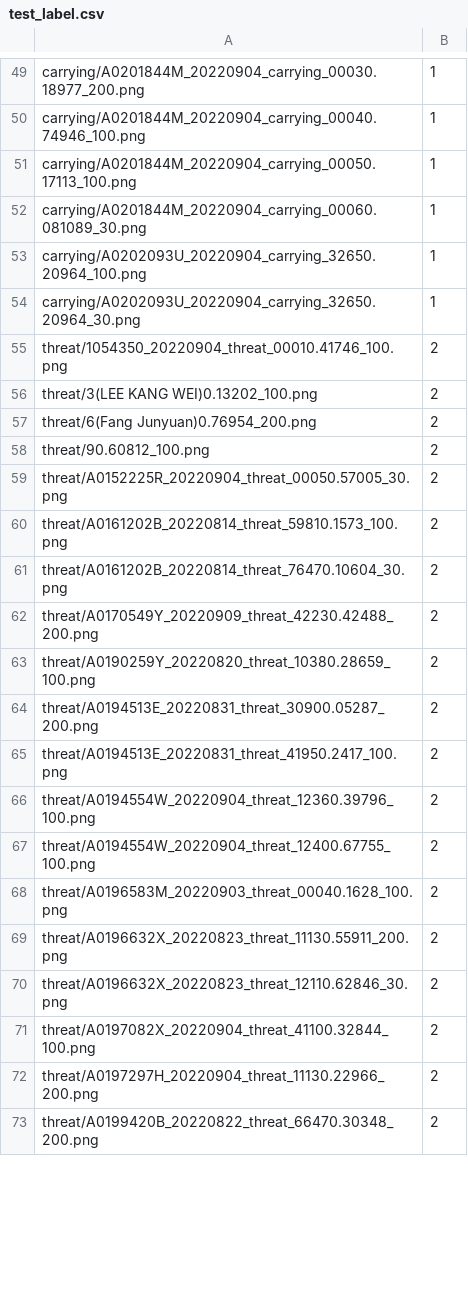
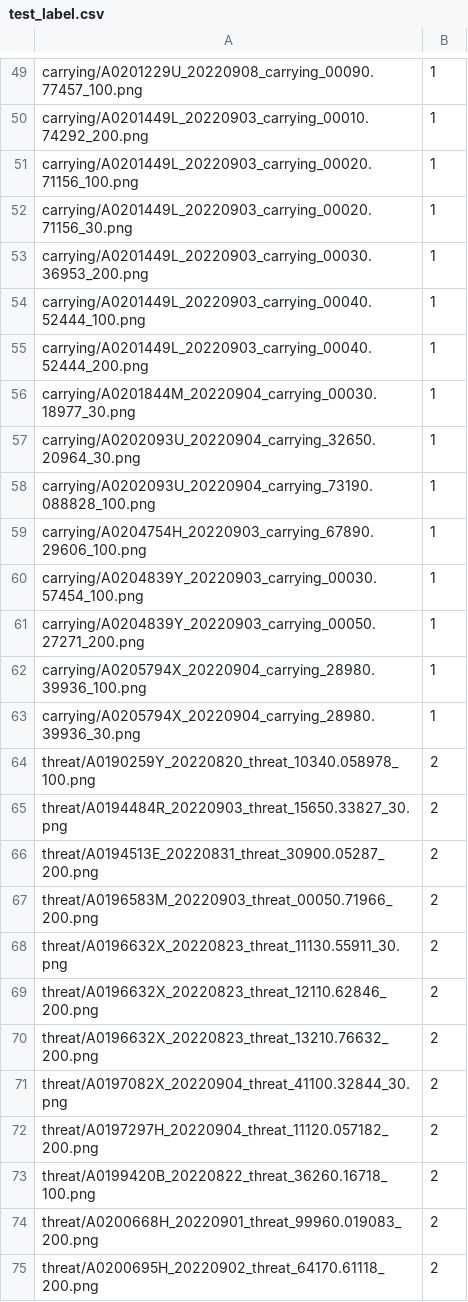
Before and after one commit to hmanhduc2k/CS4243-Mini-Project, a CSV file: test_label.csv, drawn as a sheet; only a part is shown, gaps mark what is left out; removed rows and columns are numbered as before the commit, all else as after; the diff covers the shown part only; the diff names each change by its address in the sheet, - before the commit and + after, or states it on an @@ line.

```diff
--- a/test_label.csv
+++ b/test_label.csv
-A49: carrying/A0201844M_20220904_carrying_00030.18977_200.png
+A49: carrying/A0201229U_20220908_carrying_00090.77457_100.png
-A50: carrying/A0201844M_20220904_carrying_00040.74946_100.png
+A50: carrying/A0201449L_20220903_carrying_00010.74292_200.png
-A51: carrying/A0201844M_20220904_carrying_00050.17113_100.png
+A51: carrying/A0201449L_20220903_carrying_00020.71156_100.png
-A52: carrying/A0201844M_20220904_carrying_00060.081089_30.png
+A52: carrying/A0201449L_20220903_carrying_00020.71156_30.png
-A53: carrying/A0202093U_20220904_carrying_32650.20964_100.png
+A53: carrying/A0201449L_20220903_carrying_00030.36953_200.png
+row 54: carrying/A0201449L_20220903_carrying_00040.52444_100.png | 1
+row 55: carrying/A0201449L_20220903_carrying_00040.52444_200.png | 1
+row 56: carrying/A0201844M_20220904_carrying_00030.18977_30.png | 1
-row 55: threat/1054350_20220904_threat_00010.41746_100.png | 2
-row 56: threat/3(LEE KANG WEI)0.13202_100.png | 2
-row 57: threat/6(Fang Junyuan)0.76954_200.png | 2
-row 58: threat/90.60812_100.png | 2
-row 59: threat/A0152225R_20220904_threat_00050.57005_30.png | 2
+row 58: carrying/A0202093U_20220904_carrying_73190.088828_100.png | 1
+row 59: carrying/A0204754H_20220903_carrying_67890.29606_100.png | 1
+row 60: carrying/A0204839Y_20220903_carrying_00030.57454_100.png | 1
+row 61: carrying/A0204839Y_20220903_carrying_00050.27271_200.png | 1
+row 62: carrying/A0205794X_20220904_carrying_28980.39936_100.png | 1
+row 63: carrying/A0205794X_20220904_carrying_28980.39936_30.png | 1
-A64: threat/A0161202B_20220814_threat_59810.1573_100.png
+A64: threat/A0190259Y_20220820_threat_10340.058978_100.png
-row 61: threat/A0161202B_20220814_threat_76470.10604_30.png | 2
-A65: threat/A0170549Y_20220909_threat_42230.42488_200.png
+A65: threat/A0194484R_20220903_threat_15650.33827_30.png
-row 63: threat/A0190259Y_20220820_threat_10380.28659_100.png | 2
-A67: threat/A0194513E_20220831_threat_41950.2417_100.png
+A67: threat/A0196583M_20220903_threat_00050.71966_200.png
-A68: threat/A0194554W_20220904_threat_12360.39796_100.png
+A68: threat/A0196632X_20220823_threat_11130.55911_30.png
-A69: threat/A0194554W_20220904_threat_12400.67755_100.png
+A69: threat/A0196632X_20220823_threat_12110.62846_200.png
-A70: threat/A0196583M_20220903_threat_00040.1628_100.png
+A70: threat/A0196632X_20220823_threat_13210.76632_200.png
-A71: threat/A0196632X_20220823_threat_11130.55911_200.png
+A71: threat/A0197082X_20220904_threat_41100.32844_30.png
-A72: threat/A0196632X_20220823_threat_12110.62846_30.png
+A72: threat/A0197297H_20220904_threat_11120.057182_200.png
-A73: threat/A0197082X_20220904_threat_41100.32844_100.png
+A73: threat/A0199420B_20220822_threat_36260.16718_100.png
-A74: threat/A0197297H_20220904_threat_11130.22966_200.png
+A74: threat/A0200668H_20220901_threat_99960.019083_200.png
-A75: threat/A0199420B_20220822_threat_66470.30348_200.png
+A75: threat/A0200695H_20220902_threat_64170.61118_200.png
```
Also changed, not shown: 14 added rows, 16 removed rows and 35 edited cells elsewhere in this file, train_label.csv, 5 other files.
